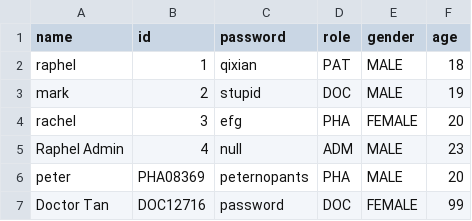
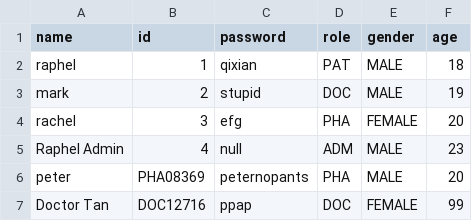
Before and after one commit to RaphelSim/OOP-Project, a CSV file: Database/AccountCredentials.csv, drawn as a sheet.

```diff
--- a/Database/AccountCredentials.csv
+++ b/Database/AccountCredentials.csv
@@ -6,2 +6,2 @@ Raphel Admin,4,null,ADM,MALE,23
 peter,PHA08369,peternopants,PHA,MALE,20
-Doctor Tan,DOC12716,password,DOC,FEMALE,99
+Doctor Tan,DOC12716,ppap,DOC,FEMALE,99
```
Also changed, not shown: 2 other files.
